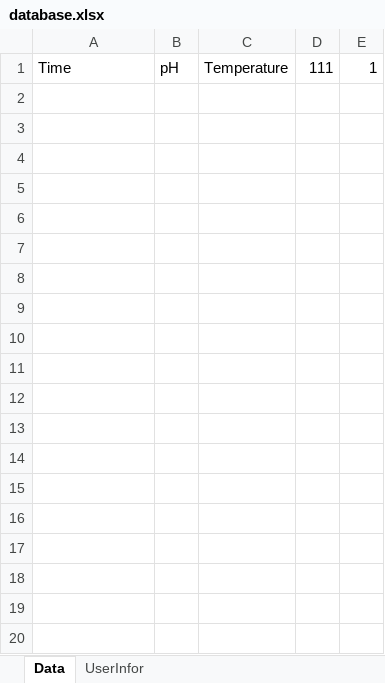
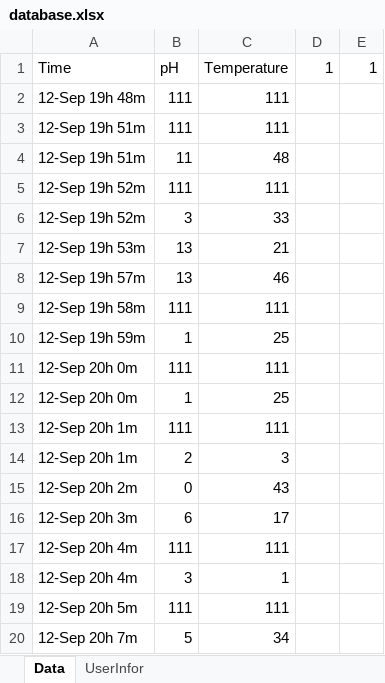
Before and after one commit to HuuThanhHung/git_server_ESP, an Excel workbook: database.xlsx, sheet Data, drawn as a sheet; only a part is shown; values as stored, in another font and other column widths than the file's, no borders; the diff covers the shown part only; the diff names each change by its address in the sheet, - before the commit and + after, or states it on an @@ line.

Commit message:
update_table

```diff
--- a/database.xlsx (sheet Data)
+++ b/database.xlsx (sheet Data)
-D1: 111
+D1: 1
+row 2: 12-Sep 19h 48m | 111 | 111
+row 3: 12-Sep 19h 51m | 111 | 111
+row 4: 12-Sep 19h 51m | 11 | 48
+row 5: 12-Sep 19h 52m | 111 | 111
+row 6: 12-Sep 19h 52m | 3 | 33
+row 7: 12-Sep 19h 53m | 13 | 21
+row 8: 12-Sep 19h 57m | 13 | 46
+row 9: 12-Sep 19h 58m | 111 | 111
+row 10: 12-Sep 19h 59m | 1 | 25
+row 11: 12-Sep 20h 0m | 111 | 111
+row 12: 12-Sep 20h 0m | 1 | 25
+row 13: 12-Sep 20h 1m | 111 | 111
+row 14: 12-Sep 20h 1m | 2 | 3
+row 15: 12-Sep 20h 2m | 0 | 43
+row 16: 12-Sep 20h 3m | 6 | 17
+row 17: 12-Sep 20h 4m | 111 | 111
+row 18: 12-Sep 20h 4m | 3 | 1
+row 19: 12-Sep 20h 5m | 111 | 111
+row 20: 12-Sep 20h 7m | 5 | 34
```
Also changed, not shown: 37 added rows elsewhere in this sheet, 3 other files.
